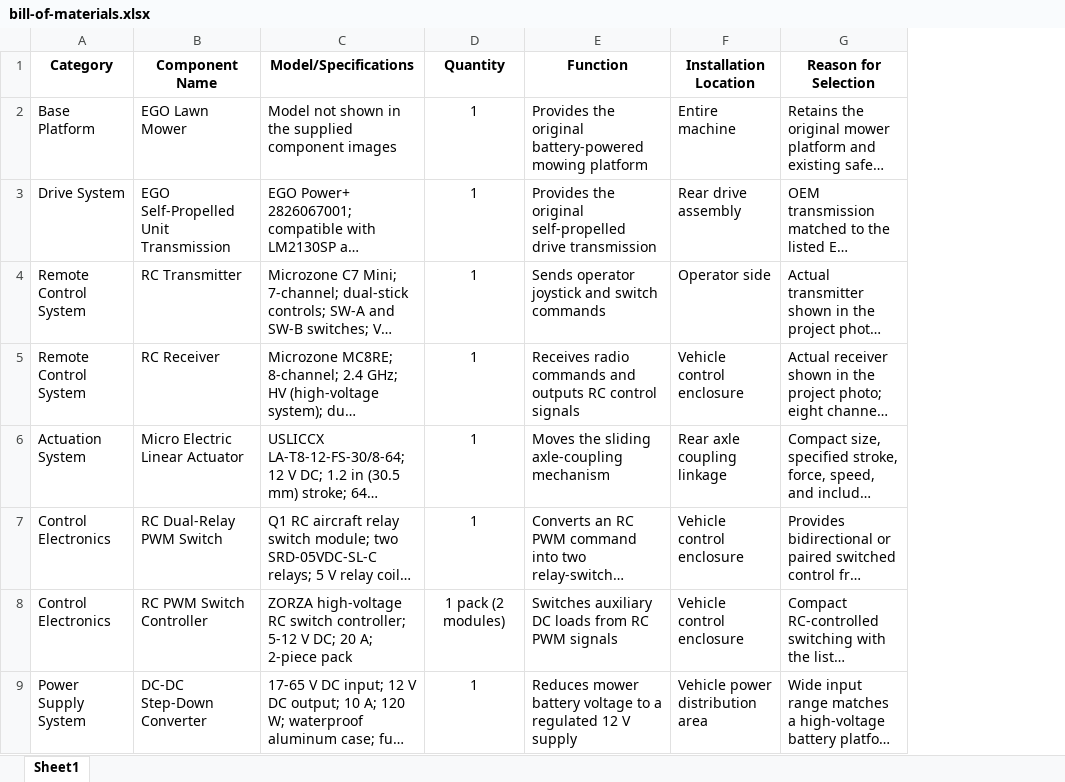
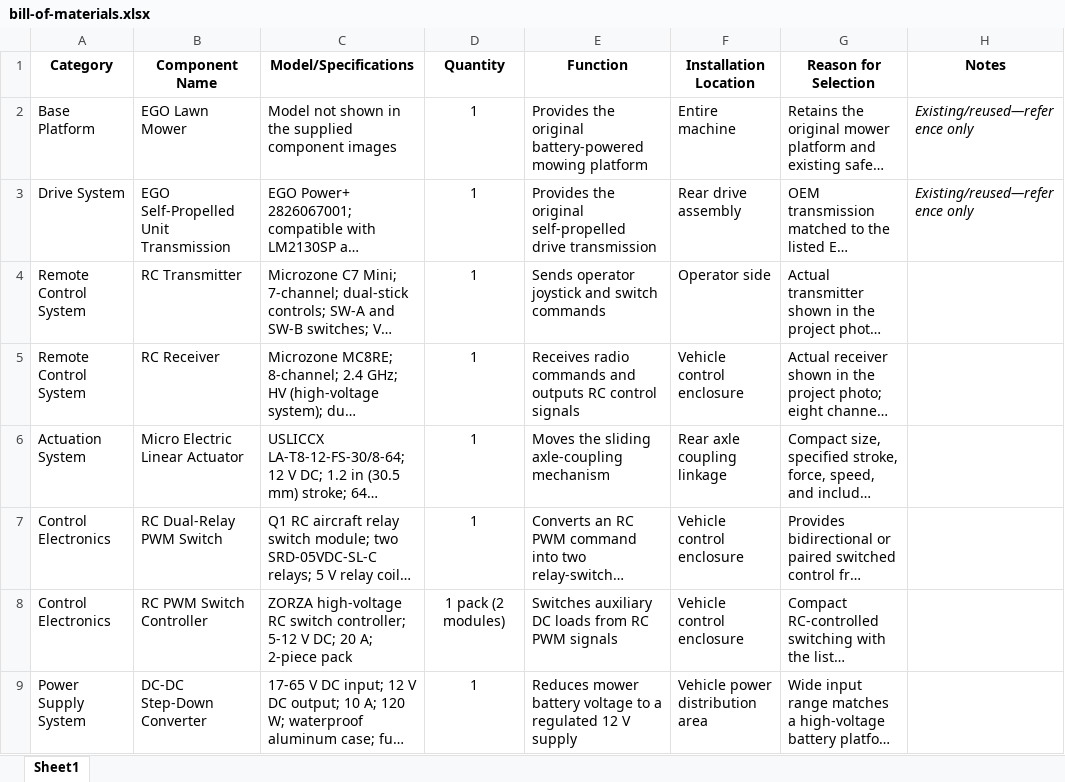
Before and after one commit to theoneandonlysmk5/ego-rc-mower, an Excel workbook: 02-components/bill-of-materials.xlsx, sheet Sheet1, drawn as a sheet; only a part is shown; long unchanged cells end in …; values as stored, in another font and other column widths than the file's, no borders; the diff names each change by its address in the sheet, - before the commit and + after, or states it on an @@ line.

```diff
--- a/02-components/bill-of-materials.xlsx (sheet Sheet1)
+++ b/02-components/bill-of-materials.xlsx (sheet Sheet1)
+column H (Notes), rows 2-3: Existing/reused—reference only | Existing/reused—reference only
```
Also changed, not shown: 2 other files.
